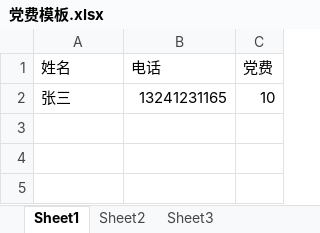
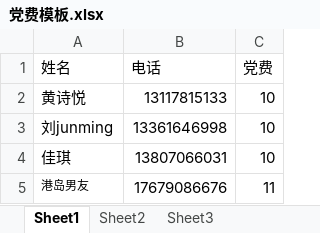
Before and after one commit to quan993210/dangjian, an Excel workbook: upload/excel/党费模板.xlsx, sheet Sheet1, drawn as a sheet; values as stored, in another font and other column widths than the file's, no borders; removed rows and columns are numbered as before the commit, all else as after; the diff names each change by its address in the sheet, - before the commit and + after, or states it on an @@ line.

```diff
--- a/upload/excel/党费模板.xlsx (sheet Sheet1)
+++ b/upload/excel/党费模板.xlsx (sheet Sheet1)
-row 2: 张三 | 13241231165 | 10
+row 2: 黄诗悦 | 13117815133 | 10
+row 3: 刘junming | 13361646998 | 10
+row 4: 佳琪 | 13807066031 | 10
+row 5: 港岛男友 | 17679086676 | 11
```
Also changed, not shown: 2 other files.
